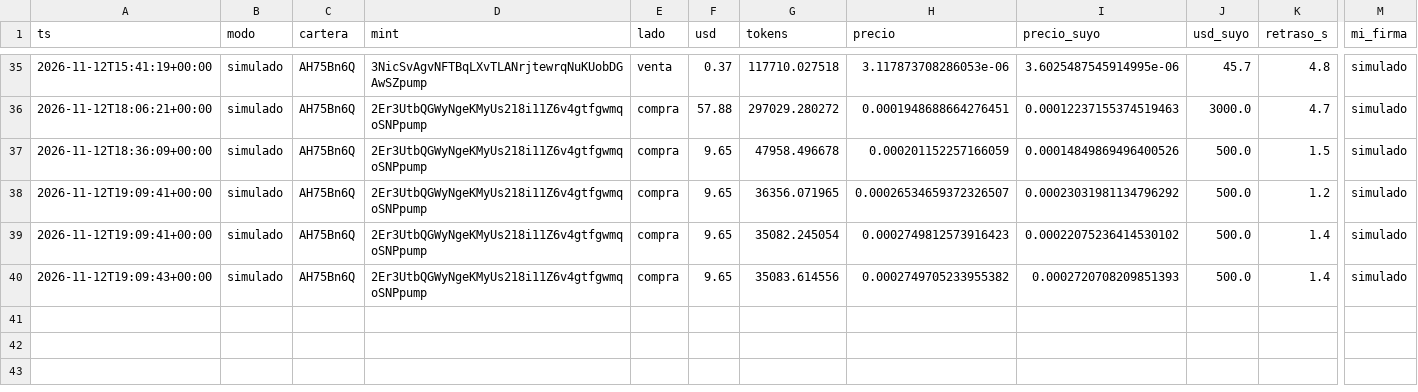
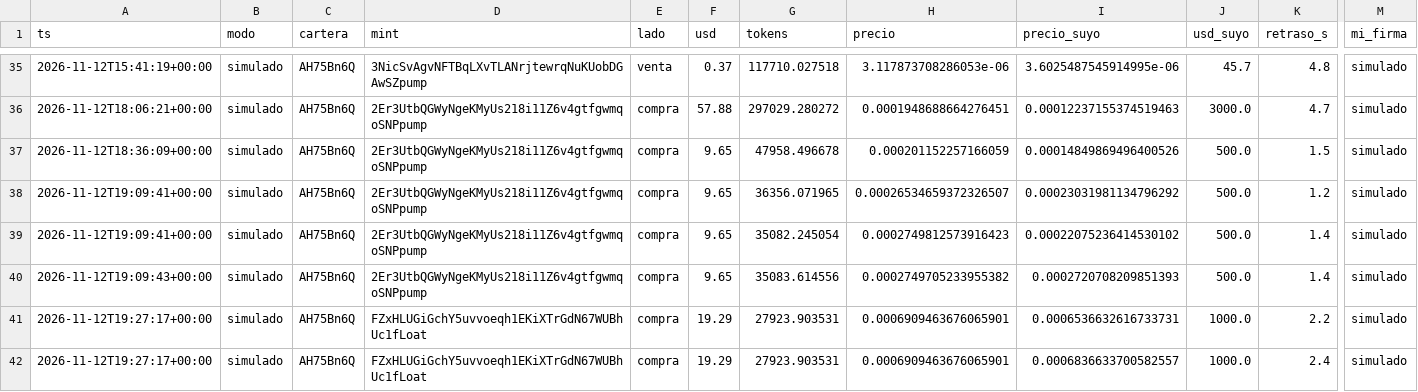
Before and after one commit to eriphelo15/nexus-replicator, a CSV file: v2/operaciones.csv, drawn as a sheet; only a part is shown, gaps mark what is left out; rows hold the shown columns only; the diff names each change by its address in the sheet, - before the commit and + after, or states it on an @@ line.

```diff
--- a/v2/operaciones.csv
+++ b/v2/operaciones.csv
+row 41: 2026-11-12T19:27:17+00:00 | simulado | AH75Bn6Q | FZxHLUGiGchY5uvvoeqh1EKiXTrGdN67WUBhUc1fLoat | compra | 19.29 | 27923.903531 | 0.0006909463676065901 | 0.0006536632616733731 | 1000.0 | 2.2 | simulado
+row 42: 2026-11-12T19:27:17+00:00 | simulado | AH75Bn6Q | FZxHLUGiGchY5uvvoeqh1EKiXTrGdN67WUBhUc1fLoat | compra | 19.29 | 27923.903531 | 0.0006909463676065901 | 0.0006836633700582557 | 1000.0 | 2.4 | simulado
```
Also changed, not shown: 2 other files.
